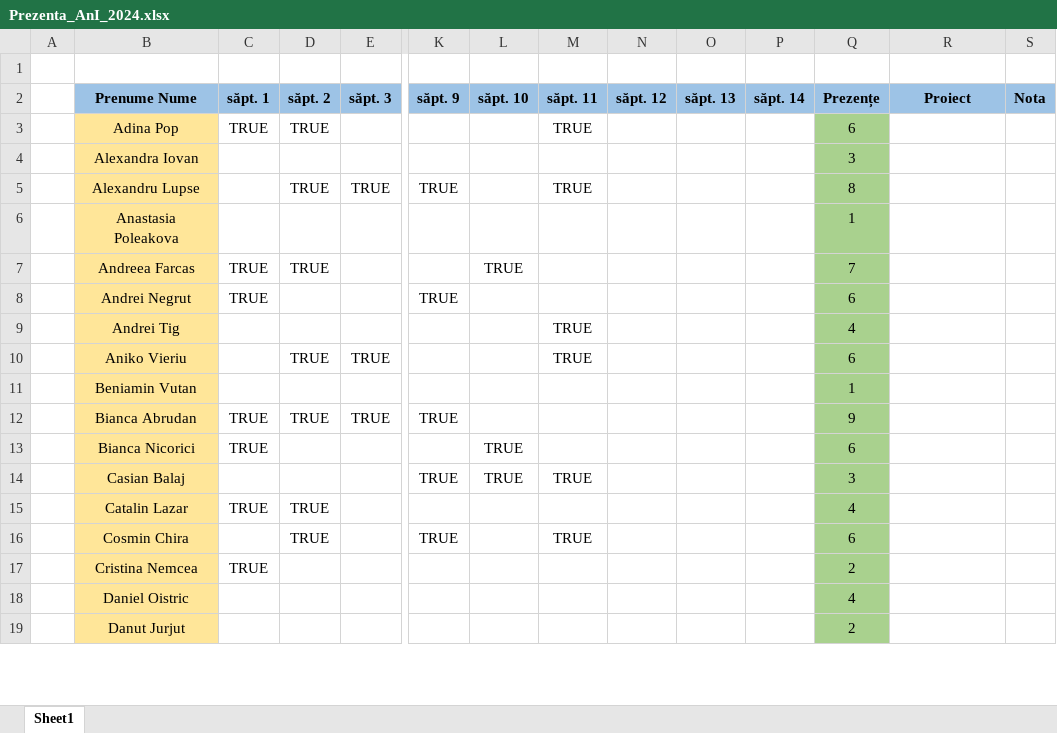
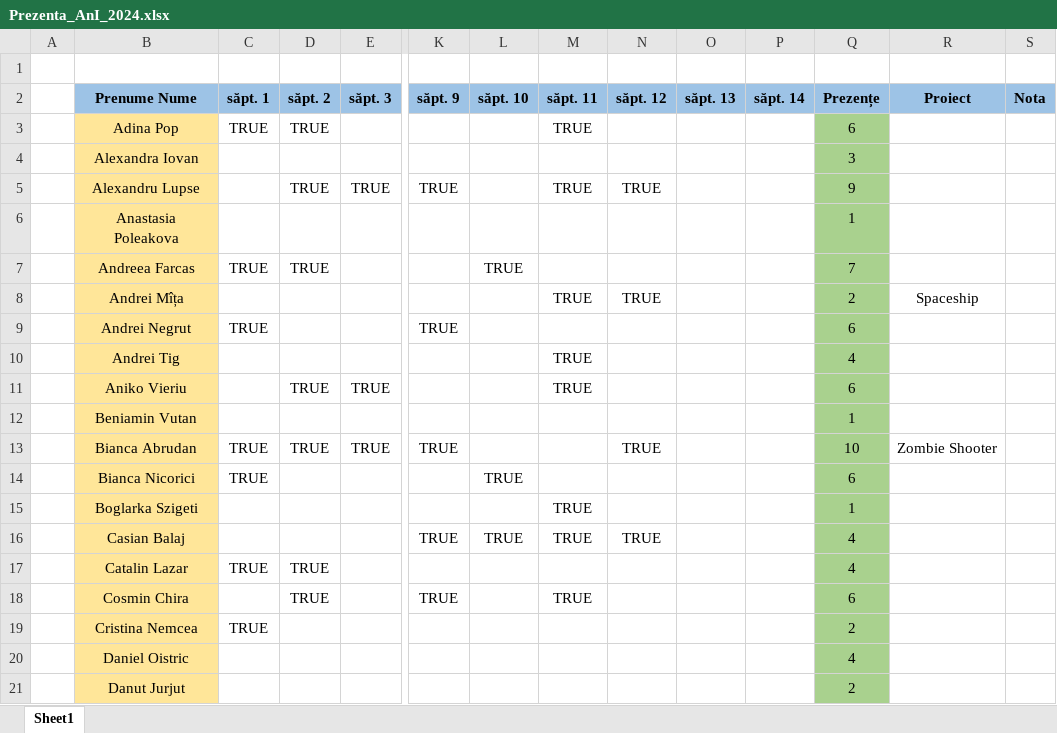
Before and after one commit to PelleRemus/Facultate_Promotia_2023_2026, an Excel workbook: AlgoritmiFundamentali/Prezenta_AnI_2024.xlsx, sheet Sheet1, drawn as a sheet; only a part is shown, gaps mark what is left out; values as stored, in another font and other column widths than the file's, no borders; conditional formats not drawn; addresses are those after the commit; rows hold the shown columns only; the diff covers the shown part only; the diff names each change by its address in the sheet, - before the commit and + after, or states it on an @@ line.

```diff
--- a/AlgoritmiFundamentali/Prezenta_AnI_2024.xlsx (sheet Sheet1)
+++ b/AlgoritmiFundamentali/Prezenta_AnI_2024.xlsx (sheet Sheet1)
-N5 (săpt. 12): (empty)
+N5 (săpt. 12): TRUE
-Q5 (Prezențe): 8
+Q5 (Prezențe): 9
+row 8:  | Andrei Mîța |  |  |  |  |  | TRUE | TRUE |  |  | 2 | Spaceship
-N13 (săpt. 12): (empty)
+N13 (săpt. 12): TRUE
-Q13 (Prezențe): 9
+Q13 (Prezențe): 10
-R13 (Proiect): (empty)
+R13 (Proiect): Zombie Shooter
@@ row 55 moved to row 15: Boglarka Szigeti @@
-N16 (săpt. 12): (empty)
+N16 (săpt. 12): TRUE
-Q16 (Prezențe): 3
+Q16 (Prezențe): 4
```
Also changed, not shown: 1 removed row and 16 edited cells elsewhere in this sheet, formulas that keep their value, 4 other files.
